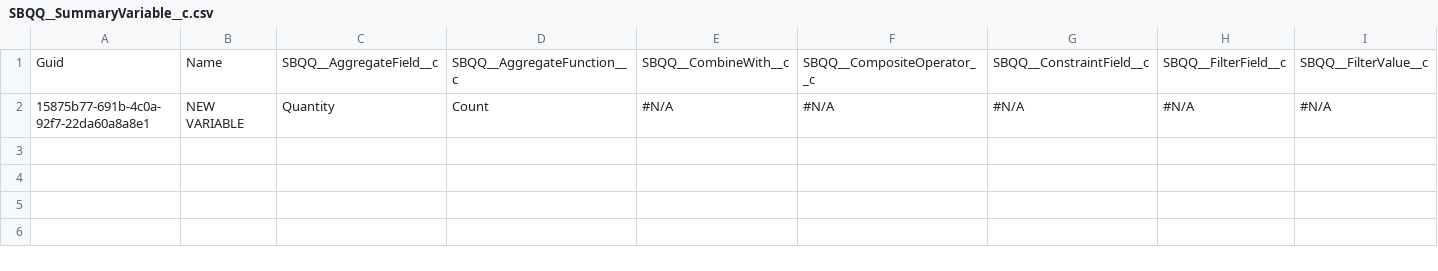
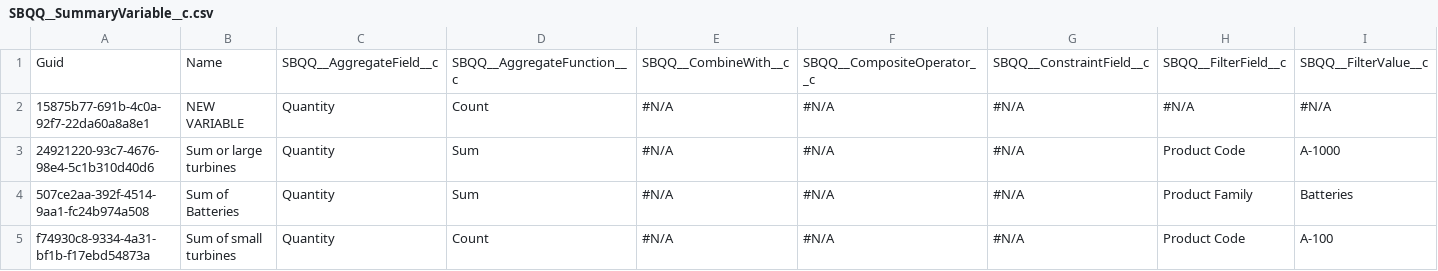
Before and after one commit to Asnafshaikh/new-folder, a CSV file: data/SBQQ__SummaryVariable__c.csv, drawn as a sheet; only a part is shown; rows hold the shown columns only; the diff names each change by its address in the sheet, - before the commit and + after, or states it on an @@ line.

```diff
--- a/data/SBQQ__SummaryVariable__c.csv
+++ b/data/SBQQ__SummaryVariable__c.csv
+row 3: 24921220-93c7-4676-98e4-5c1b310d40d6 | Sum or large turbines | Quantity | Sum | #N/A | #N/A | #N/A | Product Code | A-1000
+row 4: 507ce2aa-392f-4514-9aa1-fc24b974a508 | Sum of Batteries | Quantity | Sum | #N/A | #N/A | #N/A | Product Family | Batteries
+row 5: f74930c8-9334-4a31-bf1b-f17ebd54873a | Sum of small turbines | Quantity | Count | #N/A | #N/A | #N/A | Product Code | A-100
```
